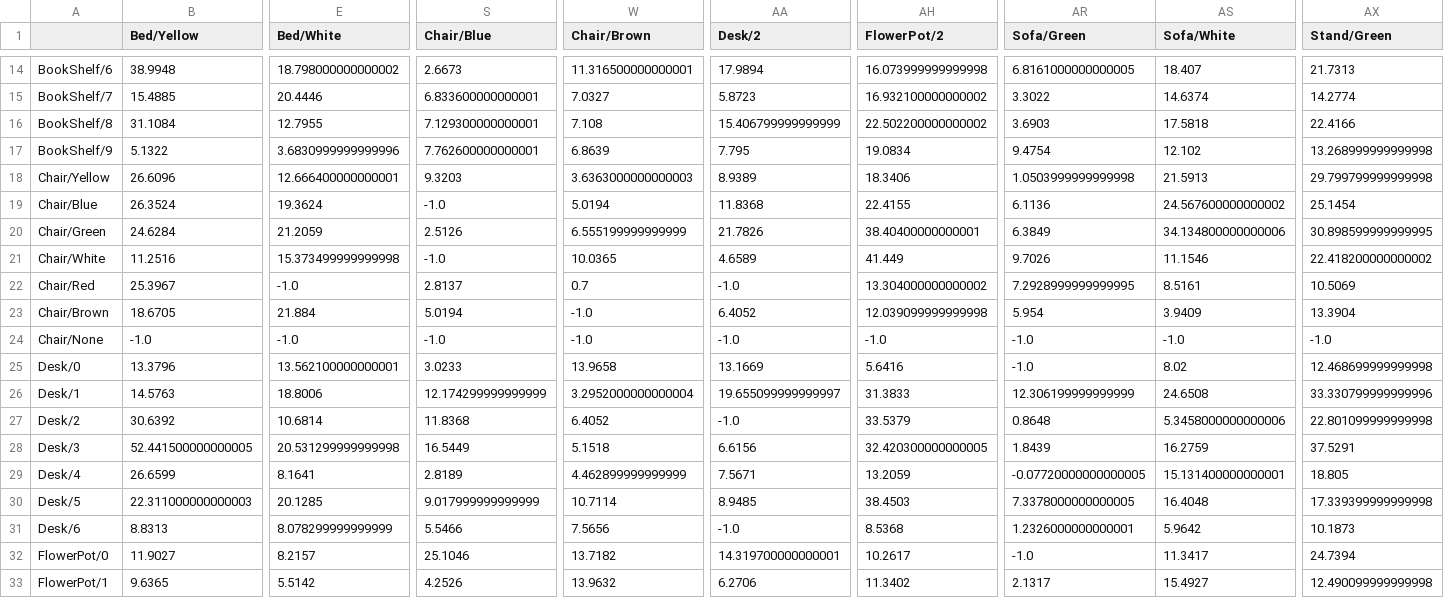
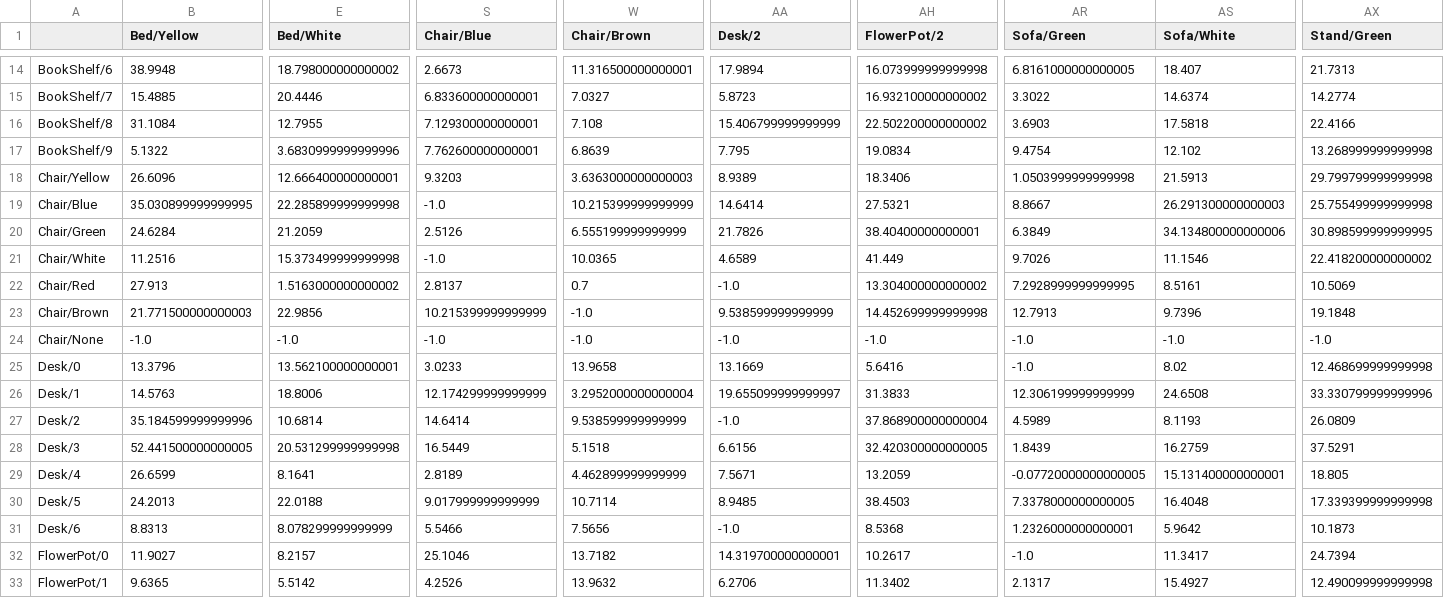
Before and after one commit to JihyunGit/8_Meta, a CSV file: data_csv/resultdf.csv, drawn as a sheet; only a part is shown, gaps mark what is left out; the diff covers the shown part only; the diff names each change by its address in the sheet, - before the commit and + after, or states it on an @@ line.

```diff
--- a/data_csv/resultdf.csv
+++ b/data_csv/resultdf.csv
-B19 (Bed/Yellow): 26.3524
+B19 (Bed/Yellow): 35.030899999999995
-E19 (Bed/White): 19.3624
+E19 (Bed/White): 22.285899999999998
-W19 (Chair/Brown): 5.0194
+W19 (Chair/Brown): 10.215399999999999
-AA19 (Desk/2): 11.8368
+AA19 (Desk/2): 14.6414
-AH19 (FlowerPot/2): 22.4155
+AH19 (FlowerPot/2): 27.5321
-AR19 (Sofa/Green): 6.1136
+AR19 (Sofa/Green): 8.8667
-AS19 (Sofa/White): 24.567600000000002
+AS19 (Sofa/White): 26.291300000000003
-AX19 (Stand/Green): 25.1454
+AX19 (Stand/Green): 25.755499999999998
-B22 (Bed/Yellow): 25.3967
+B22 (Bed/Yellow): 27.913
-E22 (Bed/White): -1.0
+E22 (Bed/White): 1.5163000000000002
-B23 (Bed/Yellow): 18.6705
+B23 (Bed/Yellow): 21.771500000000003
-E23 (Bed/White): 21.884
+E23 (Bed/White): 22.9856
-S23 (Chair/Blue): 5.0194
+S23 (Chair/Blue): 10.215399999999999
-AA23 (Desk/2): 6.4052
+AA23 (Desk/2): 9.538599999999999
-AH23 (FlowerPot/2): 12.039099999999998
+AH23 (FlowerPot/2): 14.452699999999998
-AR23 (Sofa/Green): 5.954
+AR23 (Sofa/Green): 12.7913
-AS23 (Sofa/White): 3.9409
+AS23 (Sofa/White): 9.7396
-AX23 (Stand/Green): 13.3904
+AX23 (Stand/Green): 19.1848
-B27 (Bed/Yellow): 30.6392
+B27 (Bed/Yellow): 35.184599999999996
-S27 (Chair/Blue): 11.8368
+S27 (Chair/Blue): 14.6414
-W27 (Chair/Brown): 6.4052
+W27 (Chair/Brown): 9.538599999999999
-AH27 (FlowerPot/2): 33.5379
+AH27 (FlowerPot/2): 37.868900000000004
-AR27 (Sofa/Green): 0.8648
+AR27 (Sofa/Green): 4.5989
-AS27 (Sofa/White): 5.3458000000000006
+AS27 (Sofa/White): 8.1193
-AX27 (Stand/Green): 22.801099999999998
+AX27 (Stand/Green): 26.0809
-B30 (Bed/Yellow): 22.311000000000003
+B30 (Bed/Yellow): 24.2013
-E30 (Bed/White): 20.1285
+E30 (Bed/White): 22.0188
```
Also changed, not shown: 47 edited cells elsewhere in this file, data_csv/finaldf.csv, data_csv/member_map.csv, 7 other files.
